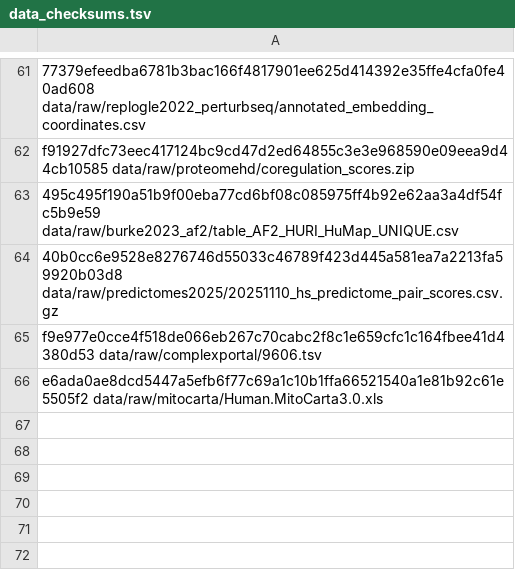
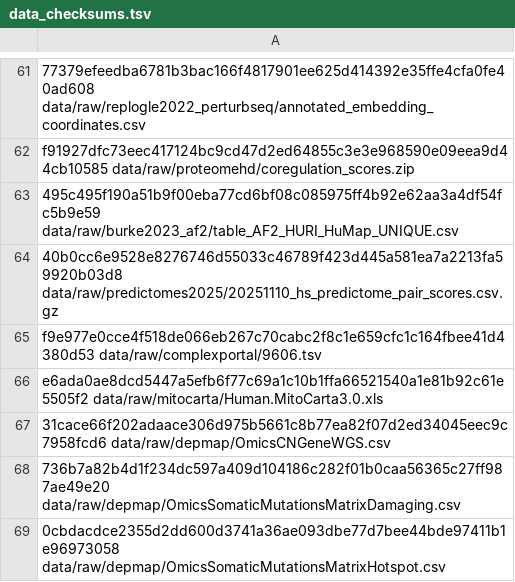
Before and after one commit to cancergenetics/ai-hackathon-Coessentiality-Gene-Function, a TSV file: config/data_checksums.tsv, drawn as a sheet; only a part is shown, gaps mark what is left out.

Commit message:
DESIGN v2 after review round 1; sparse checkout hides tool predictions pre-freeze; CN/mutation data rows

```diff
--- a/config/data_checksums.tsv
+++ b/config/data_checksums.tsv
@@ -66 +66,4 @@ f9e977e0cce4f518de066eb267c70cabc2f8c1e659cfc1c164fbee41d4380d53  data/raw/compl
 e6ada0ae8dcd5447a5efb6f77c69a1c10b1ffa66521540a1e81b92c61e5505f2  data/raw/mitocarta/Human.MitoCarta3.0.xls
+31cace66f202adaace306d975b5661c8b77ea82f07d2ed34045eec9c7958fcd6  data/raw/depmap/OmicsCNGeneWGS.csv
+736b7a82b4d1f234dc597a409d104186c282f01b0caa56365c27ff987ae49e20  data/raw/depmap/OmicsSomaticMutationsMatrixDamaging.csv
+0cbdacdce2355d2dd600d3741a36ae093dbe77d7bee44bde97411b1e96973058  data/raw/depmap/OmicsSomaticMutationsMatrixHotspot.csv
```
Also changed, not shown: 9 other files.
